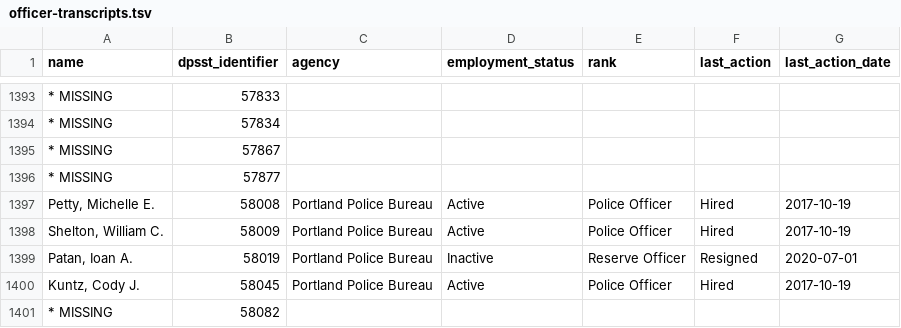
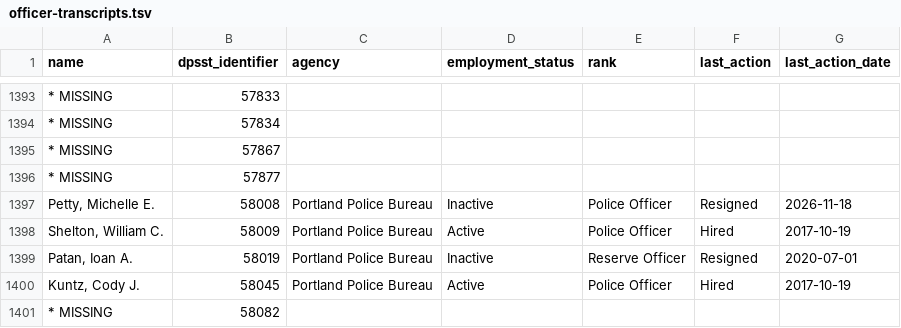
Before and after one commit to PDX-Police-Accountability/dpsst-data, a TSV file: officers/summary/officer-transcripts.tsv, drawn as a sheet; only a part is shown, gaps mark what is left out; the diff covers the shown part only; the diff names each change by its address in the sheet, - before the commit and + after, or states it on an @@ line.

```diff
--- a/officers/summary/officer-transcripts.tsv
+++ b/officers/summary/officer-transcripts.tsv
-D1397 (employment_status): Active
+D1397 (employment_status): Inactive
-F1397 (last_action): Hired
+F1397 (last_action): Resigned
-G1397 (last_action_date): 2017-10-19
+G1397 (last_action_date): 2026-11-18
```
Also changed, not shown: 27 edited cells elsewhere in this file, officers/summary/officer-transcripts-active.tsv, officers/summary/officer-transcripts-inactive.tsv, 37 other files.
